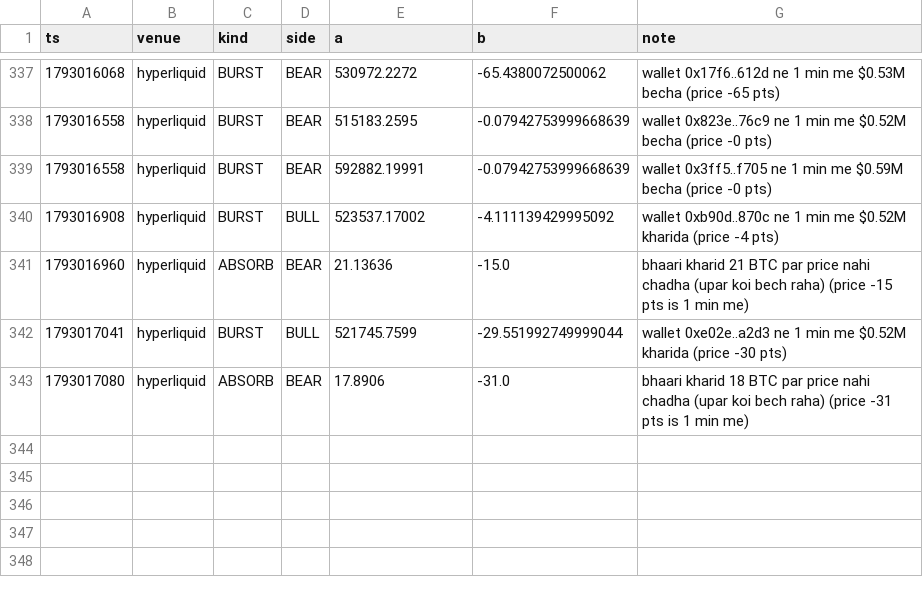
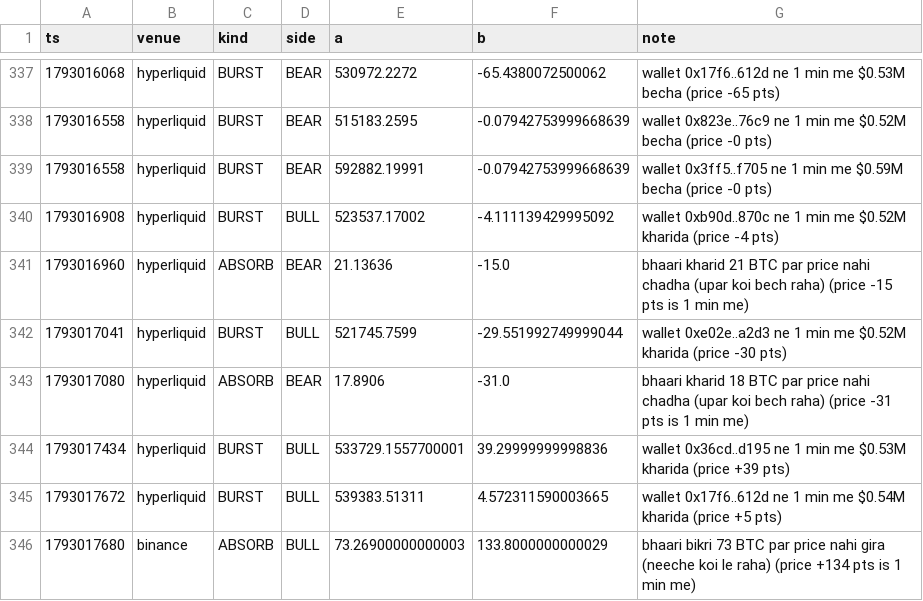
Before and after one commit to Maddysingh06/market-data, a CSV file: data/e_20261026.csv, drawn as a sheet; only a part is shown, gaps mark what is left out; the diff names each change by its address in the sheet, - before the commit and + after, or states it on an @@ line.

```diff
--- a/data/e_20261026.csv
+++ b/data/e_20261026.csv
+row 344: 1793017434 | hyperliquid | BURST | BULL | 533729.1557700001 | 39.29999999998836 | wallet 0x36cd..d195 ne 1 min me $0.53M kharida (price +39 pts)
+row 345: 1793017672 | hyperliquid | BURST | BULL | 539383.51311 | 4.572311590003665 | wallet 0x17f6..612d ne 1 min me $0.54M kharida (price +5 pts)
+row 346: 1793017680 | binance | ABSORB | BULL | 73.26900000000003 | 133.8000000000029 | bhaari bikri 73 BTC par price nahi gira (neeche koi le raha) (price +134 pts is 1 min me)
```
Also changed, not shown: data/w_20261026.csv, 3 other files.
